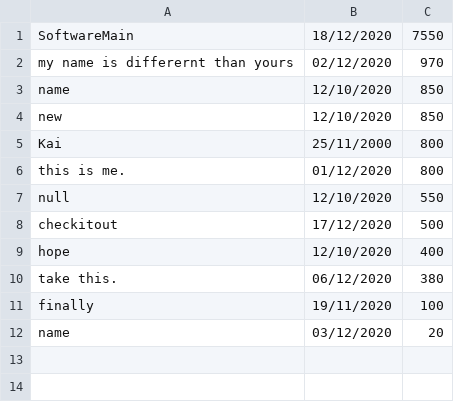
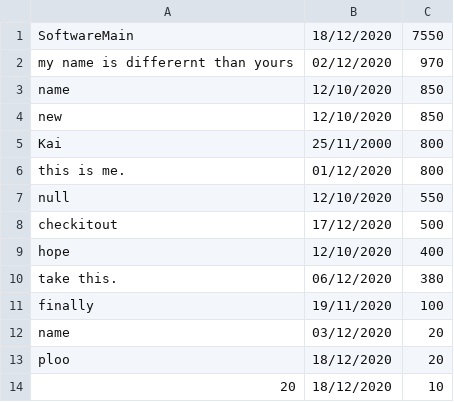
Before and after one commit to qkloh25/COMP2042_CW_lohqiankai, a CSV file: src/main/LeaderBoard/LeaderBoard.csv, drawn as a sheet.

```diff
--- a/src/main/LeaderBoard/LeaderBoard.csv
+++ b/src/main/LeaderBoard/LeaderBoard.csv
@@ -12 +12,3 @@ finally,19/11/2020,100
 name,03/12/2020,20
+ploo,18/12/2020,20
+20,18/12/2020,10
```
Also changed, not shown: out/production/COMP2042_CW_lohqiankai/main/LeaderBoard/LeaderBoard.csv, 5 other files.
